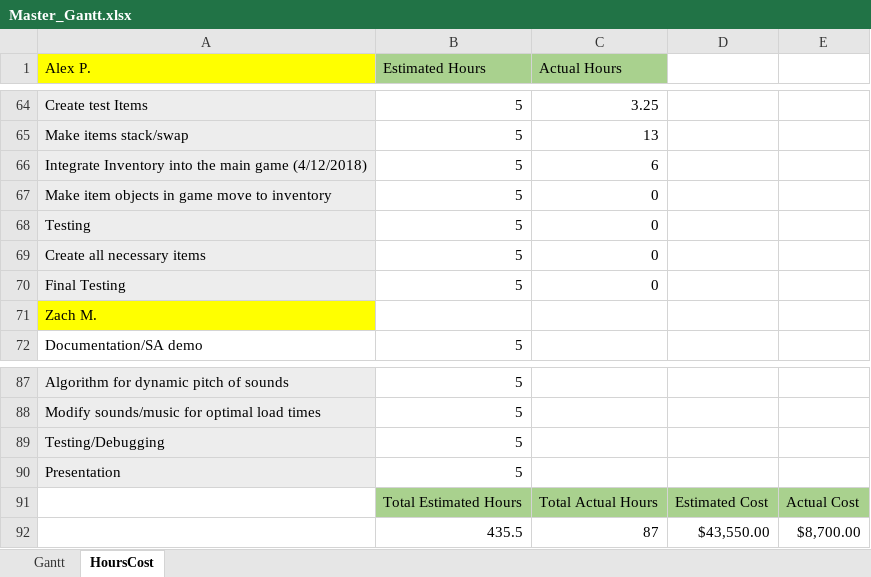
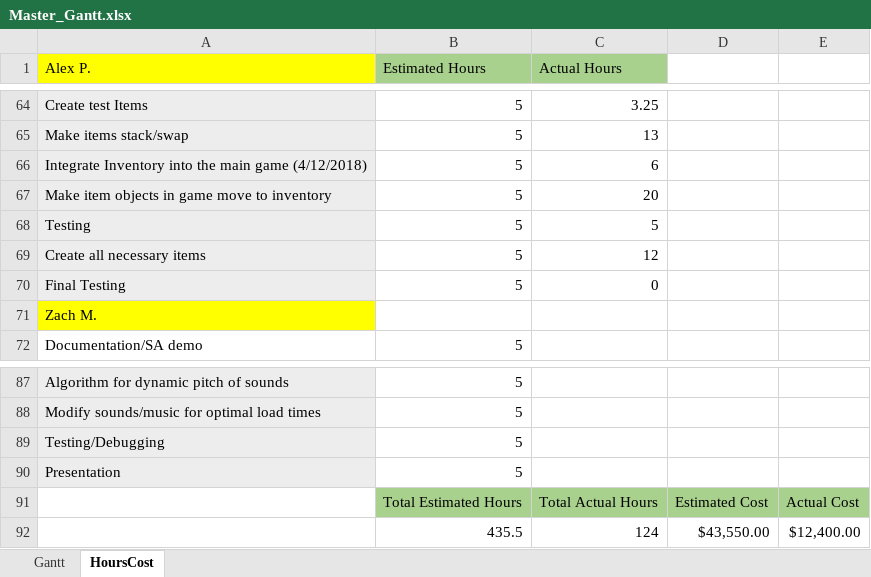
Before and after one commit to DDriggs00/Team-Faucet, an Excel workbook: doc/Master_Gantt.xlsx, sheet HoursCost, drawn as a sheet; only a part is shown, gaps mark what is left out; values as stored, in another font and other column widths than the file's, no borders; the diff names each change by its address in the sheet, - before the commit and + after, or states it on an @@ line.

```diff
--- a/doc/Master_Gantt.xlsx (sheet HoursCost)
+++ b/doc/Master_Gantt.xlsx (sheet HoursCost)
-C67 (Actual Hours): 0
+C67 (Actual Hours): 20
-C68 (Actual Hours): 0
+C68 (Actual Hours): 5
-C69 (Actual Hours): 0
+C69 (Actual Hours): 12
-C92 (Actual Hours): 87
+C92 (Actual Hours): 124
-E92: $8,700.00
+E92: $12,400.00
```
Also changed, not shown: sheet Gantt, charts or pictures.
